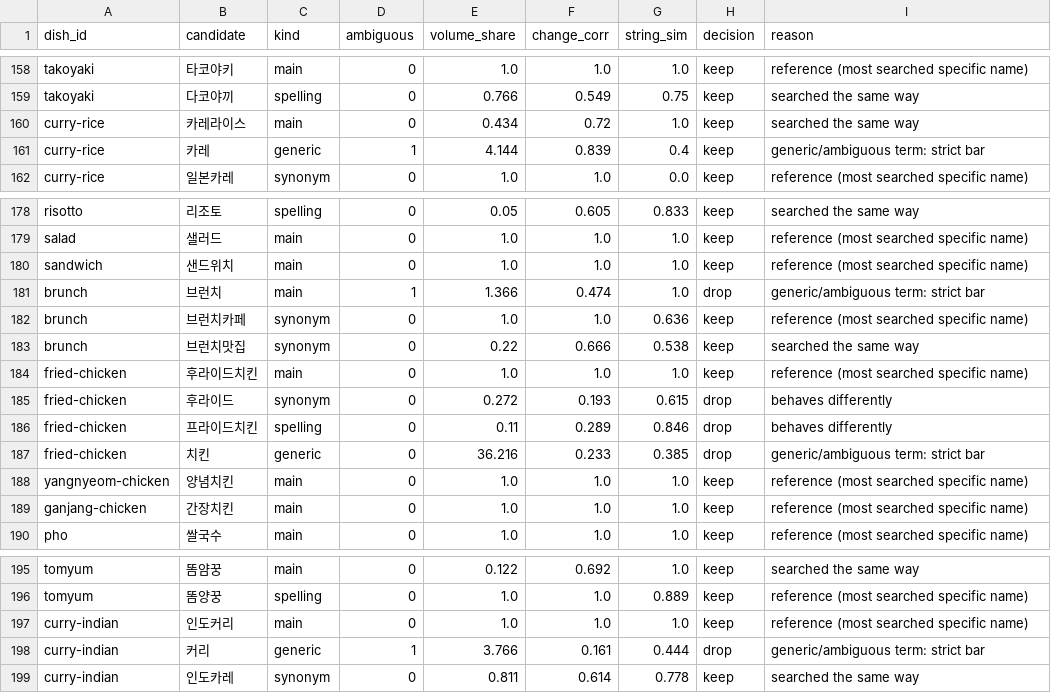
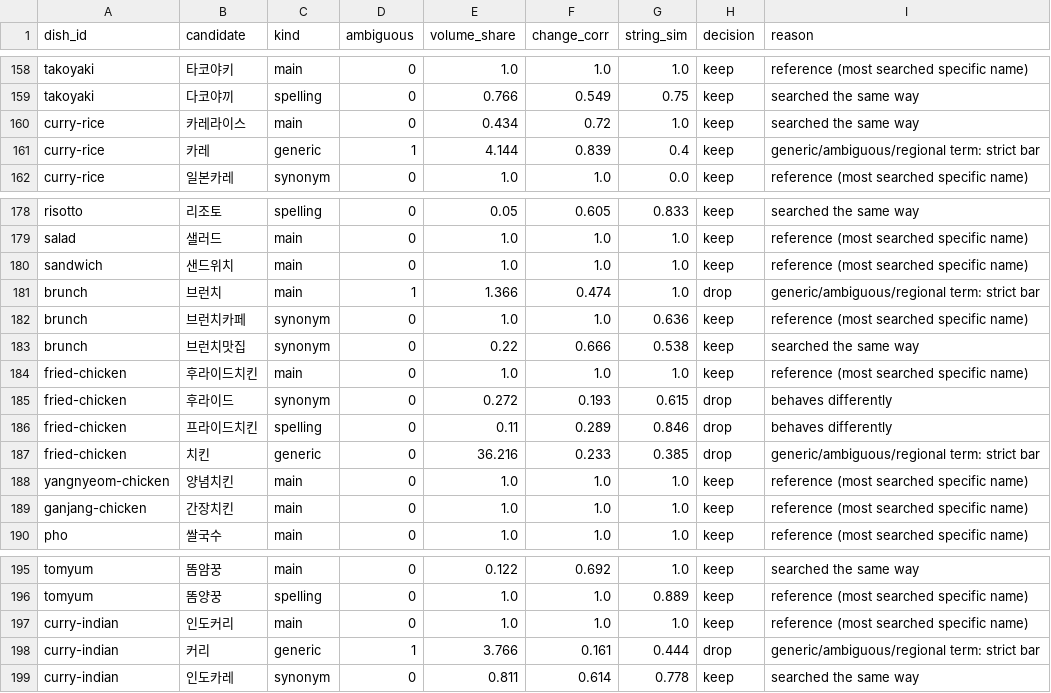
Before and after one commit to andrewcjh27/Momuk, a CSV file: pipeline/reports/keyword_validation.csv, drawn as a sheet; only a part is shown, gaps mark what is left out; the diff covers the shown part only.

```diff
--- a/pipeline/reports/keyword_validation.csv
+++ b/pipeline/reports/keyword_validation.csv
@@ -160,3 +160,3 @@ takoyaki,다코야끼,spelling,0,0.766,0.549,0.75,keep,searched the same way
 curry-rice,카레라이스,main,0,0.434,0.72,1.0,keep,searched the same way
-curry-rice,카레,generic,1,4.144,0.839,0.4,keep,generic/ambiguous term: strict bar
+curry-rice,카레,generic,1,4.144,0.839,0.4,keep,generic/ambiguous/regional term: strict bar
 curry-rice,일본카레,synonym,0,1.0,1.0,0.0,keep,reference (most searched specific name)
@@ -180,3 +180,3 @@ salad,샐러드,main,0,1.0,1.0,1.0,keep,reference (most searched specific name)
 sandwich,샌드위치,main,0,1.0,1.0,1.0,keep,reference (most searched specific name)
-brunch,브런치,main,1,1.366,0.474,1.0,drop,generic/ambiguous term: strict bar
+brunch,브런치,main,1,1.366,0.474,1.0,drop,generic/ambiguous/regional term: strict bar
 brunch,브런치카페,synonym,0,1.0,1.0,0.636,keep,reference (most searched specific name)
@@ -186,3 +186,3 @@ fried-chicken,후라이드,synonym,0,0.272,0.193,0.615,drop,behaves differently
 fried-chicken,프라이드치킨,spelling,0,0.11,0.289,0.846,drop,behaves differently
-fried-chicken,치킨,generic,0,36.216,0.233,0.385,drop,generic/ambiguous term: strict bar
+fried-chicken,치킨,generic,0,36.216,0.233,0.385,drop,generic/ambiguous/regional term: strict bar
 yangnyeom-chicken,양념치킨,main,0,1.0,1.0,1.0,keep,reference (most searched specific name)
@@ -197,3 +197,3 @@ tomyum,똠양꿍,spelling,0,1.0,1.0,0.889,keep,reference (most searched specific
 curry-indian,인도커리,main,0,1.0,1.0,1.0,keep,reference (most searched specific name)
-curry-indian,커리,generic,1,3.766,0.161,0.444,drop,generic/ambiguous term: strict bar
+curry-indian,커리,generic,1,3.766,0.161,0.444,drop,generic/ambiguous/regional term: strict bar
 curry-indian,인도카레,synonym,0,0.811,0.614,0.778,keep,searched the same way
```
Also changed, not shown: 21 edited cells elsewhere in this file, pipeline/keyword_candidates.csv, pipeline/momuk-data.csv, 4 other files.
